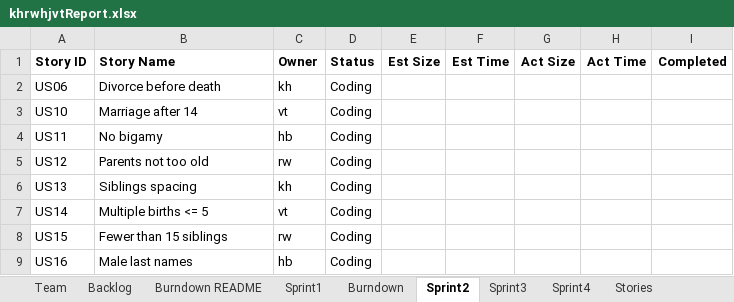
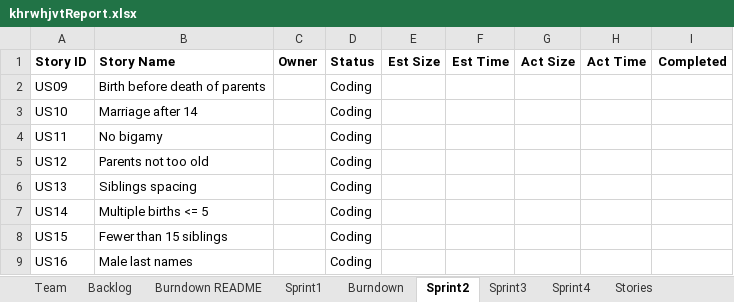
Before and after one commit to khockenj/ssw555, an Excel workbook: khrwhjvtReport.xlsx, sheet Sprint2, drawn as a sheet; values as stored, in another font and other column widths than the file's, no borders; removed rows and columns are numbered as before the commit, all else as after; the diff names each change by its address in the sheet, - before the commit and + after, or states it on an @@ line.

Commit message:
updated report

```diff
--- a/khrwhjvtReport.xlsx (sheet Sprint2)
+++ b/khrwhjvtReport.xlsx (sheet Sprint2)
-row 2: US06 | Divorce before death | kh | Coding
+row 2: US09 | Birth before death of parents |  | Coding
-C3 (Owner): vt
+C3 (Owner): (empty)
-C4 (Owner): hb
+C4 (Owner): (empty)
-C5 (Owner): rw
+C5 (Owner): (empty)
-C6 (Owner): kh
+C6 (Owner): (empty)
-C7 (Owner): vt
+C7 (Owner): (empty)
-C8 (Owner): rw
+C8 (Owner): (empty)
-C9 (Owner): hb
+C9 (Owner): (empty)
```
Also changed, not shown: sheet Sprint1, charts or pictures.
